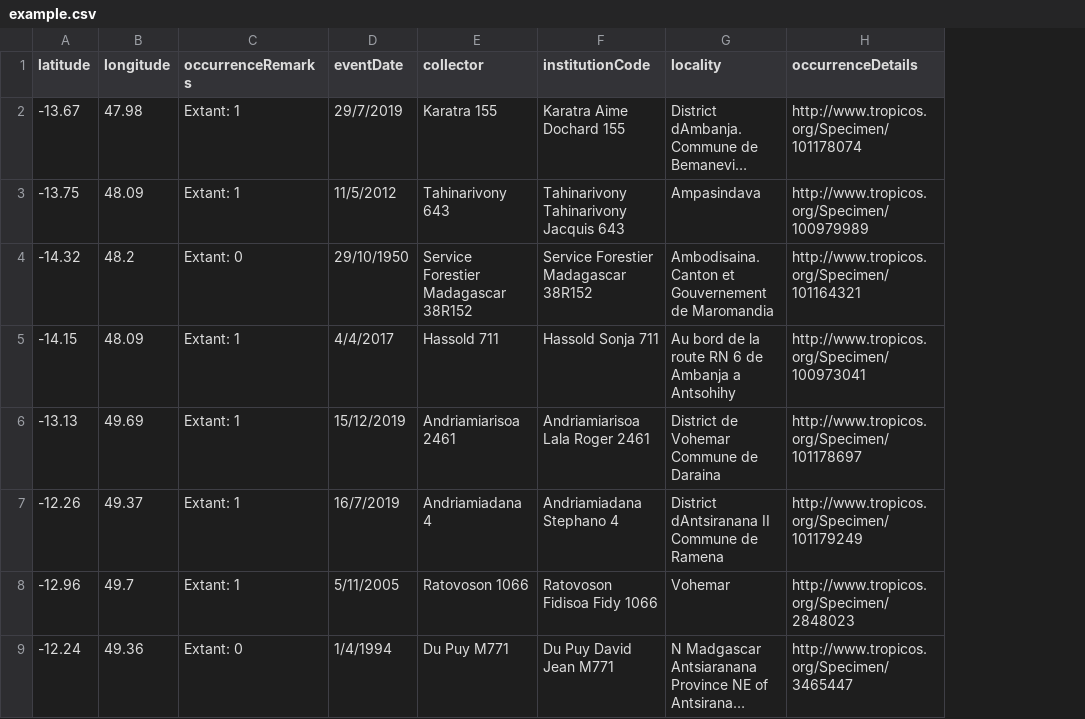
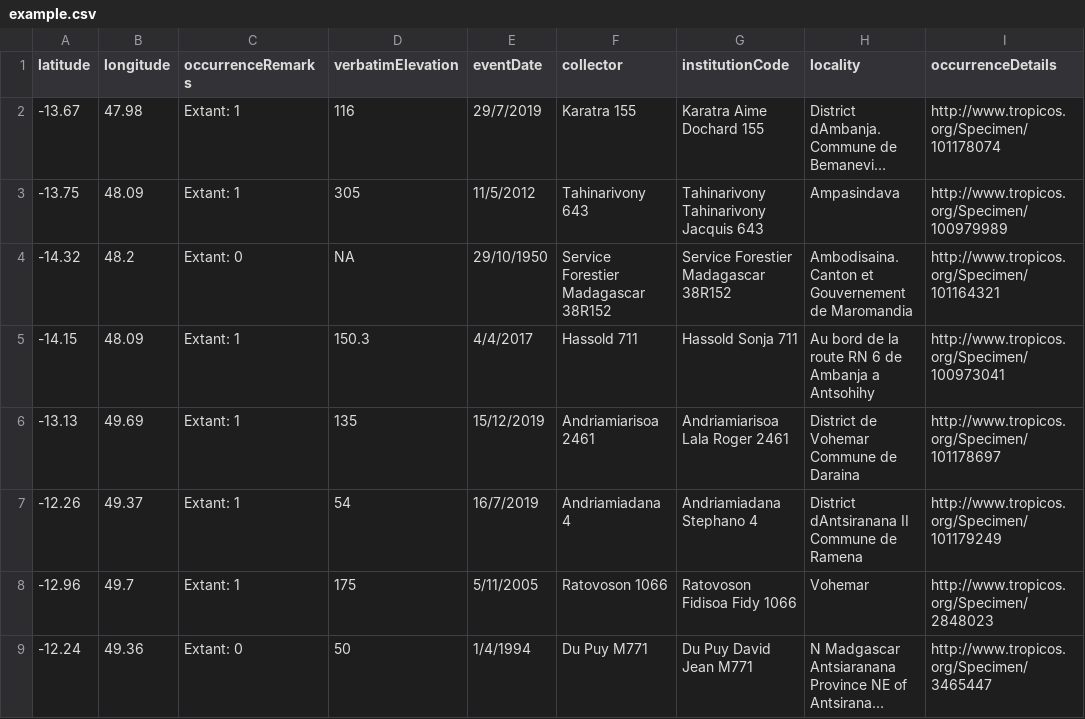
Before and after one commit to scrameri/MBG, a CSV file: madacat/example.csv, drawn as a sheet; only a part is shown; long unchanged cells end in …; the diff names each change by its address in the sheet, - before the commit and + after, or states it on an @@ line.

Commit message:
Update example.csv

```diff
--- a/madacat/example.csv
+++ b/madacat/example.csv
+column D (verbatimElevation), rows 2-9: 116 | 305 | NA | 150.3 | 135 | 54 | 175 | 50
```
